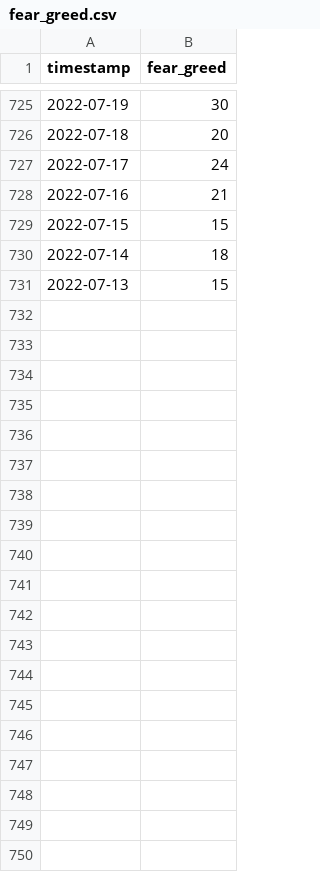
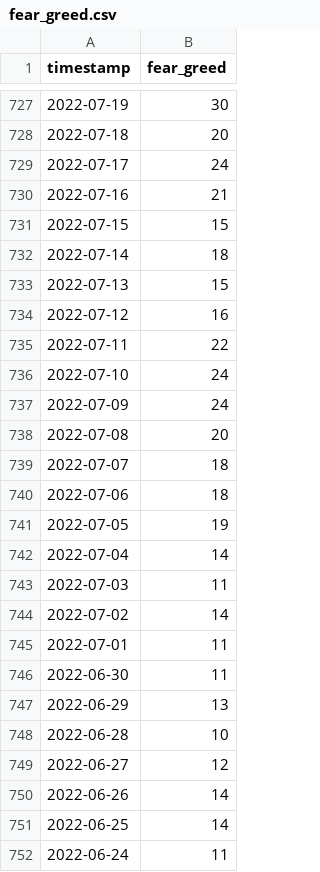
Before and after one commit to oosta/bitcoin, a CSV file: data/fear_greed.csv, drawn as a sheet; only a part is shown, gaps mark what is left out; the diff covers the shown part only; the diff names each change by its address in the sheet, - before the commit and + after, or states it on an @@ line.

```diff
--- a/data/fear_greed.csv
+++ b/data/fear_greed.csv
+row 734: 2022-07-12 | 16
+row 735: 2022-07-11 | 22
+row 736: 2022-07-10 | 24
+row 737: 2022-07-09 | 24
+row 738: 2022-07-08 | 20
+row 739: 2022-07-07 | 18
+row 740: 2022-07-06 | 18
+row 741: 2022-07-05 | 19
+row 742: 2022-07-04 | 14
+row 743: 2022-07-03 | 11
+row 744: 2022-07-02 | 14
+row 745: 2022-07-01 | 11
+row 746: 2022-06-30 | 11
+row 747: 2022-06-29 | 13
+row 748: 2022-06-28 | 10
+row 749: 2022-06-27 | 12
+row 750: 2022-06-26 | 14
+row 751: 2022-06-25 | 14
+row 752: 2022-06-24 | 11
```
Also changed, not shown: 51 added rows elsewhere in this file, data/backtest_results.csv, data/bitcoin_data.csv, 14 other files.
